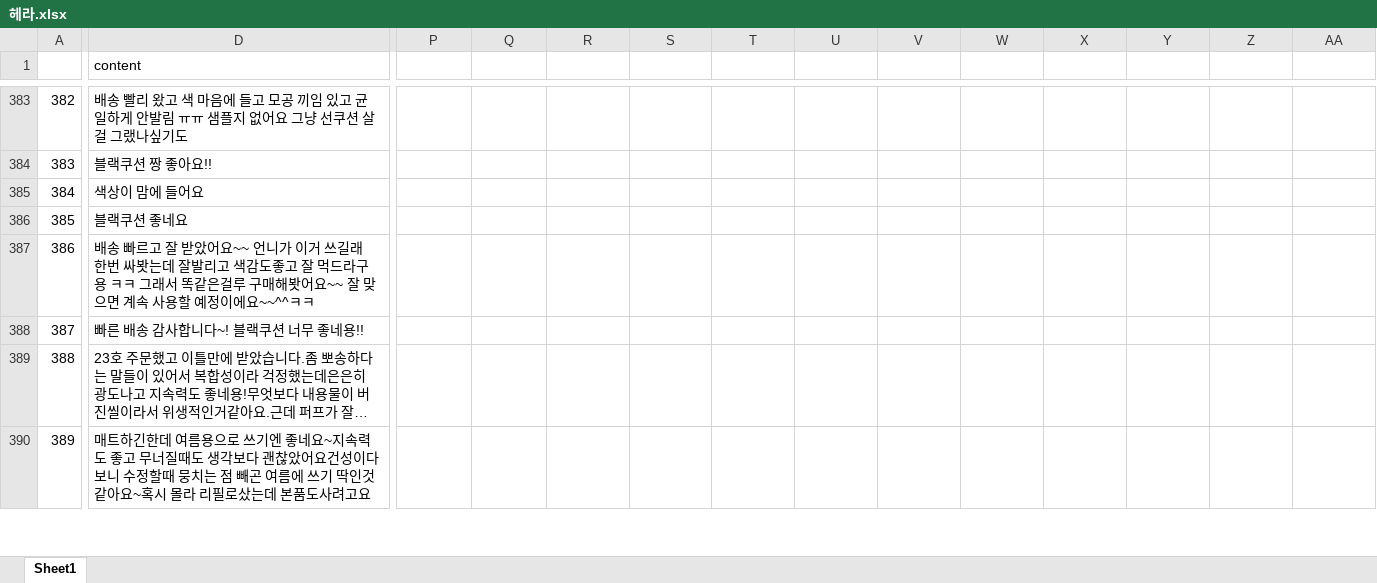
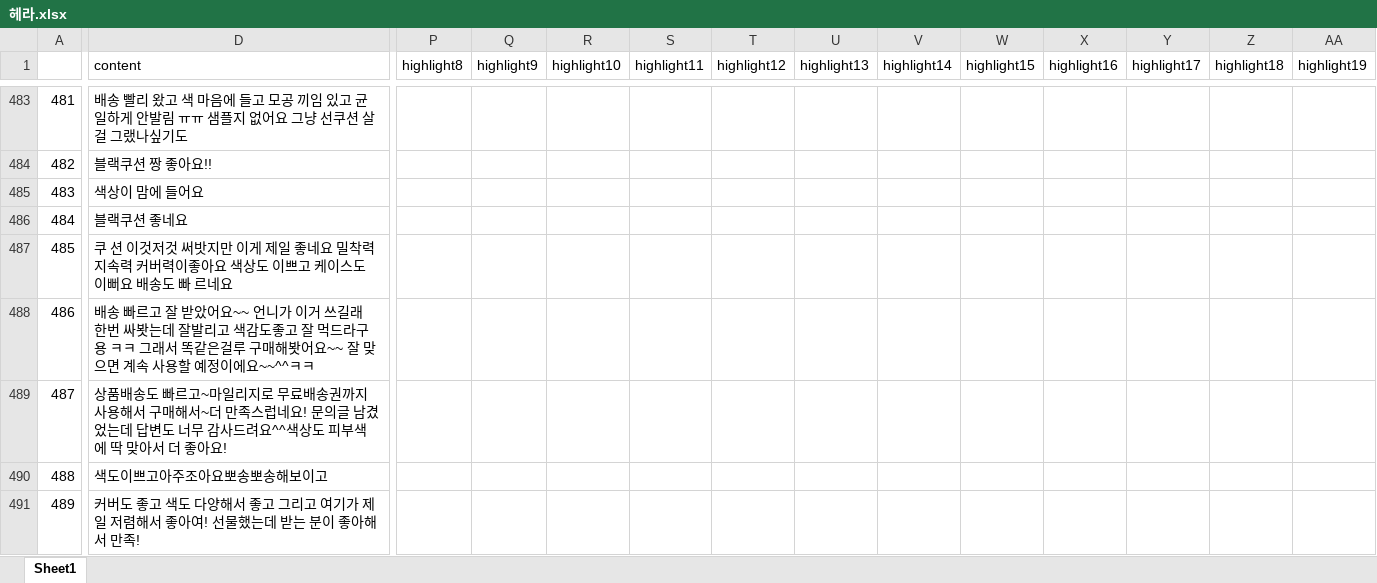
Before and after one commit to JosephTH/GA_Jupyter, an Excel workbook: 헤라.xlsx, sheet Sheet1, drawn as a sheet; only a part is shown, gaps mark what is left out; the shorter side is filled out with more unchanged rows; long unchanged cells end in …; values as stored, in another font and other column widths than the file's, no cell formats; rows hold the shown columns only; the diff covers the shown part only; the diff names each change by its address in the sheet, - before the commit and + after, or states it on an @@ line.

```diff
--- a/헤라.xlsx (sheet Sheet1)
+++ b/헤라.xlsx (sheet Sheet1)
-P1: (empty)
+P1: highlight8
-Q1: (empty)
+Q1: highlight9
-R1: (empty)
+R1: highlight10
-S1: (empty)
+S1: highlight11
-T1: (empty)
+T1: highlight12
-U1: (empty)
+U1: highlight13
-V1: (empty)
+V1: highlight14
-W1: (empty)
+W1: highlight15
-X1: (empty)
+X1: highlight16
-Y1: (empty)
+Y1: highlight17
-Z1: (empty)
+Z1: highlight18
-AA1: (empty)
+AA1: highlight19
@@ column A renumbered between rows 2 and 664 @@
+row 487: 485 | 쿠 션 이것저것 써밧지만 이게 제일 좋네요 밀착력 지속력 커버력이좋아요 색상도 이쁘고 케이스도 이뻐요 배송도 빠 르네요
+row 489: 487 | 상품배송도 빠르고~마일리지로 무료배송권까지 사용해서 구매해서~더 만족스럽네요! 문의글 남겼었는데 답변도 너무 감사드려요^^색상도 피부색에 딱 맞아서 더 좋아요!
+row 490: 488 | 색도이쁘고아주조아요뽀송뽀송해보이고
+row 491: 489 | 커버도 좋고 색도 다양해서 좋고 그리고 여기가 제일 저렴해서 좋아여! 선물했는데 받는 분이 좋아해서 만족!
```
Also changed, not shown: 195 added rows and 5 edited cells elsewhere in this sheet, cell formats, 입생로랑.xlsx, 제이앤코슈.xlsx, 2 other files.
